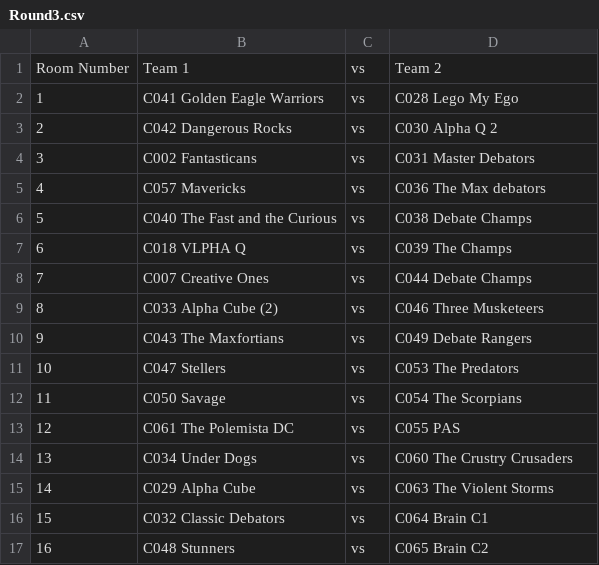
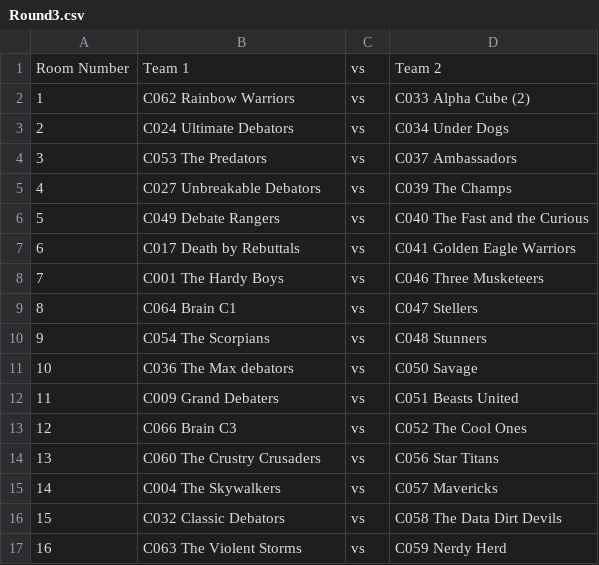
Before and after one commit to BolshackLancer/debateScheduler, a CSV file: downloads/Round3.csv, drawn as a sheet; only a part is shown; the diff covers the shown part only.

```diff
--- a/downloads/Round3.csv
+++ b/downloads/Round3.csv
@@ -1,17 +1,17 @@
 Room Number,Team 1,vs,Team 2
-1,C041 Golden Eagle Warriors ,vs,C028 Lego My Ego
-2,C042 Dangerous Rocks,vs,C030 Alpha Q 2
-3,C002 Fantasticans,vs,C031 Master Debators
-4,C057 Mavericks,vs,C036 The Max debators
-5,C040 The Fast and the Curious,vs,C038 Debate Champs
-6,C018 VLPHA Q,vs,C039 The Champs
-7,C007 Creative Ones,vs,C044 Debate Champs
-8,C033 Alpha Cube (2),vs,C046 Three Musketeers
-9,C043 The Maxfortians,vs,C049 Debate Rangers
-10,C047 Stellers,vs,C053 The Predators
-11,C050 Savage,vs,C054 The Scorpians
-12,C061 The Polemista DC,vs,C055 PAS
-13,C034 Under Dogs,vs,C060 The Crustry Crusaders
-14,C029 Alpha Cube,vs,C063 The Violent Storms
-15,C032 Classic Debators,vs,C064 Brain C1
-16,C048 Stunners,vs,C065 Brain C2
+1,C062 Rainbow Warriors,vs,C033 Alpha Cube (2)
+2,C024 Ultimate Debators,vs,C034 Under Dogs
+3,C053 The Predators,vs,C037  Ambassadors
+4,C027 Unbreakable Debators,vs,C039 The Champs
+5,C049 Debate Rangers,vs,C040 The Fast and the Curious
+6,C017 Death by Rebuttals,vs,C041 Golden Eagle Warriors
+7,C001 The Hardy Boys ,vs,C046 Three Musketeers
+8,C064 Brain C1,vs,C047 Stellers
+9,C054 The Scorpians,vs,C048 Stunners
+10,C036 The Max debators,vs,C050 Savage
+11,C009 Grand Debaters,vs,C051 Beasts United
+12,C066 Brain C3,vs,C052 The Cool Ones
+13,C060 The Crustry Crusaders,vs,C056 Star Titans
+14,C004 The Skywalkers,vs,C057 Mavericks
+15,C032 Classic Debators,vs,C058 The Data Dirt Devils
+16,C063 The Violent Storms,vs,C059 Nerdy Herd
```
Also changed, not shown: 32 edited cells elsewhere in this file, downloads/Round1.csv, downloads/Round2.csv, 6 other files.
